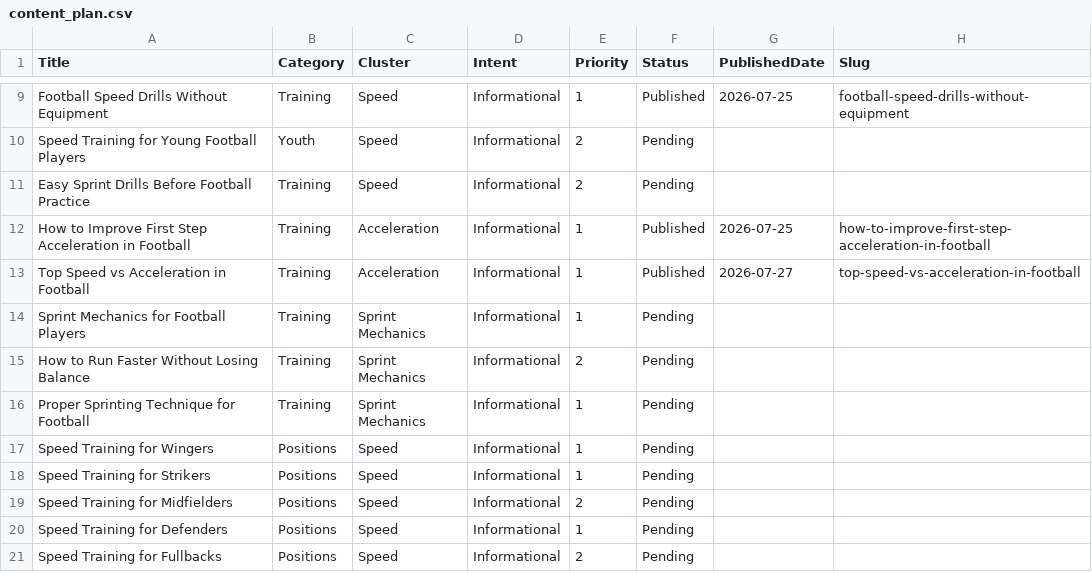
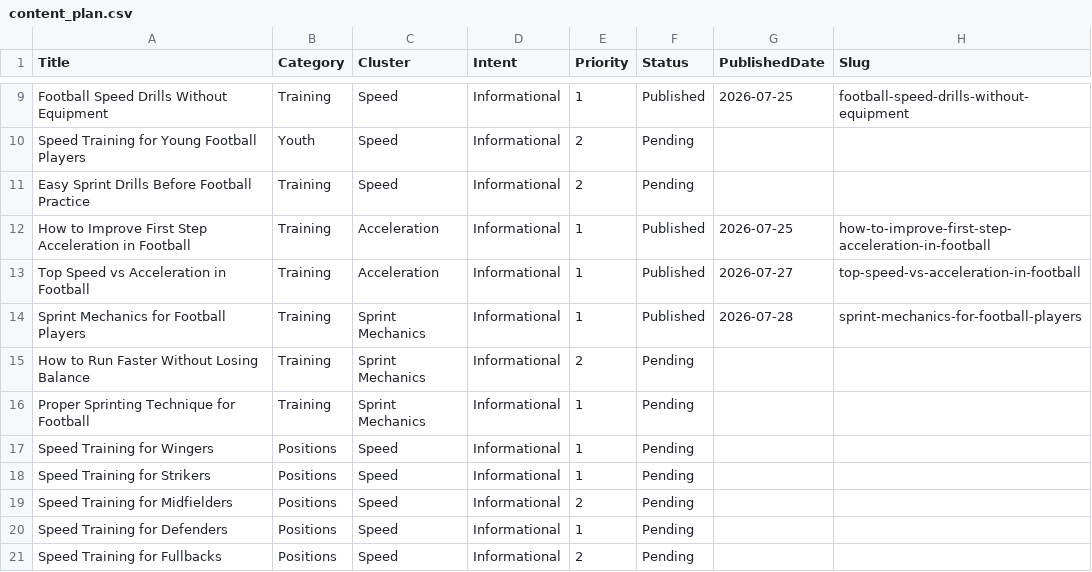
Before and after one commit to Borkorobko/auto-blog, a CSV file: content_plan.csv, drawn as a sheet; only a part is shown, gaps mark what is left out.

```diff
--- a/content_plan.csv
+++ b/content_plan.csv
@@ -13,3 +13,3 @@ How to Improve First Step Acceleration in Football,Training,Acceleration,Informa
 Top Speed vs Acceleration in Football,Training,Acceleration,Informational,1,Published,2026-07-27,top-speed-vs-acceleration-in-football
-Sprint Mechanics for Football Players,Training,Sprint Mechanics,Informational,1,Pending,,
+Sprint Mechanics for Football Players,Training,Sprint Mechanics,Informational,1,Published,2026-07-28,sprint-mechanics-for-football-players
 How to Run Faster Without Losing Balance,Training,Sprint Mechanics,Informational,2,Pending,,
```
Also changed, not shown: 13 other files.
